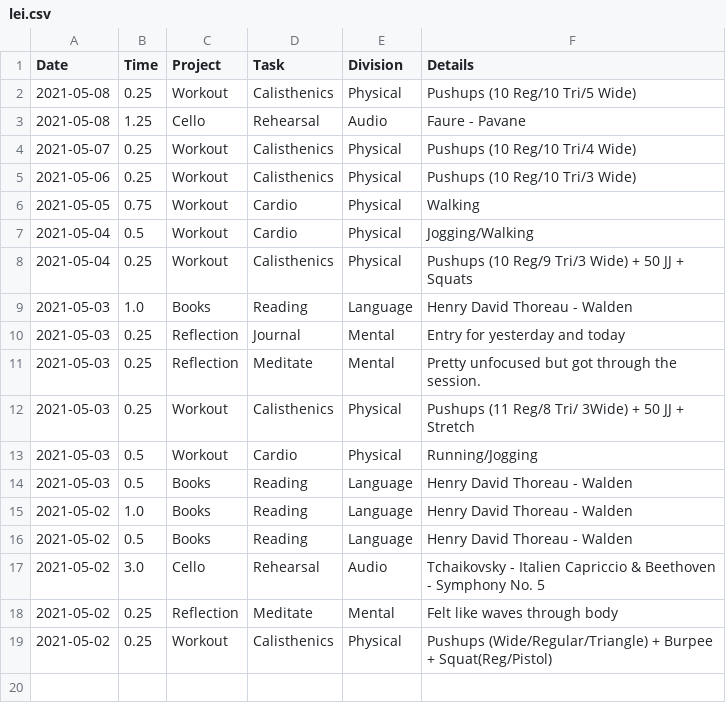
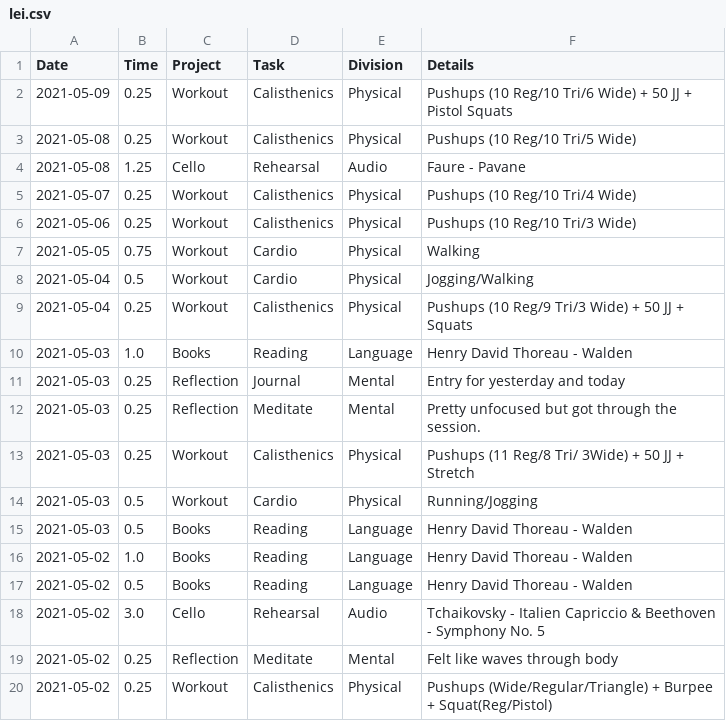
Before and after one commit to iyzg/shengming, a CSV file: src/lei.csv, drawn as a sheet; the diff names each change by its address in the sheet, - before the commit and + after, or states it on an @@ line.

Commit message:
update

```diff
--- a/src/lei.csv
+++ b/src/lei.csv
+row 2: 2021-05-09 | 0.25 | Workout | Calisthenics | Physical | Pushups (10 Reg/10 Tri/6 Wide) + 50 JJ + Pistol Squats
```
